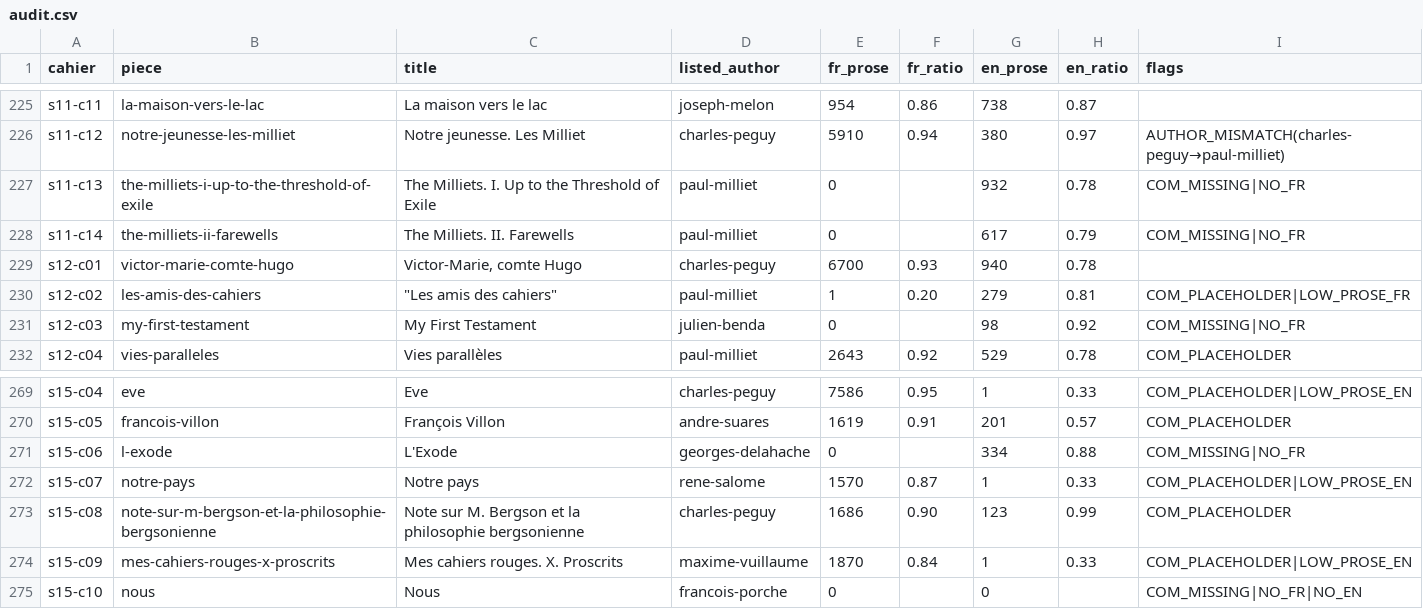
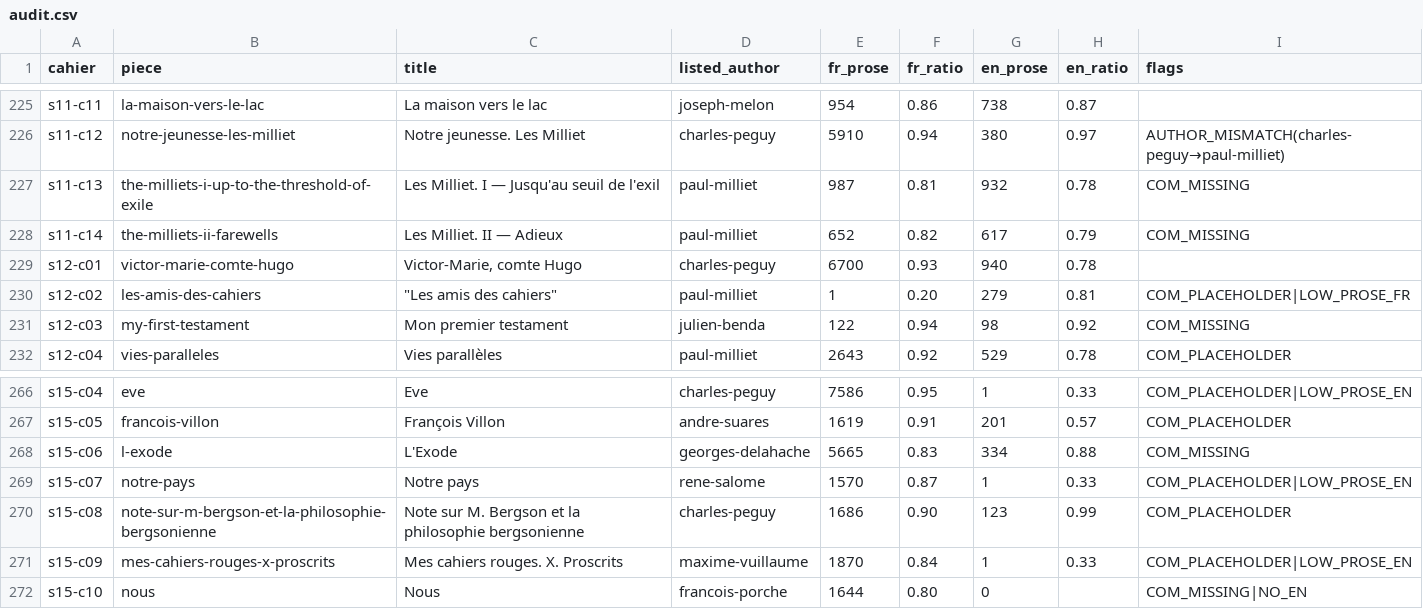
Before and after one commit to wilsonpruitt/charlespeguy.org, a CSV file: audit.csv, drawn as a sheet; only a part is shown, gaps mark what is left out; the diff covers the shown part only.

```diff
--- a/audit.csv
+++ b/audit.csv
@@ -226,7 +226,7 @@ s11-c11,la-maison-vers-le-lac,La maison vers le lac,joseph-melon,954,0.86,738,0.
 s11-c12,notre-jeunesse-les-milliet,Notre jeunesse. Les Milliet,charles-peguy,5910,0.94,380,0.97,AUTHOR_MISMATCH(charles-peguy→paul-milliet)
-s11-c13,the-milliets-i-up-to-the-threshold-of-exile,The Milliets. I. Up to the Threshold of Exile,paul-milliet,0,,932,0.78,COM_MISSING|NO_FR
-s11-c14,the-milliets-ii-farewells,The Milliets. II. Farewells,paul-milliet,0,,617,0.79,COM_MISSING|NO_FR
+s11-c13,the-milliets-i-up-to-the-threshold-of-exile,Les Milliet. I — Jusqu'au seuil de l'exil,paul-milliet,987,0.81,932,0.78,COM_MISSING
+s11-c14,the-milliets-ii-farewells,Les Milliet. II — Adieux,paul-milliet,652,0.82,617,0.79,COM_MISSING
 s12-c01,victor-marie-comte-hugo,"Victor-Marie, comte Hugo",charles-peguy,6700,0.93,940,0.78,
 s12-c02,les-amis-des-cahiers,"""Les amis des cahiers""",paul-milliet,1,0.20,279,0.81,COM_PLACEHOLDER|LOW_PROSE_FR
-s12-c03,my-first-testament,My First Testament,julien-benda,0,,98,0.92,COM_MISSING|NO_FR
+s12-c03,my-first-testament,Mon premier testament,julien-benda,122,0.94,98,0.92,COM_MISSING
 s12-c04,vies-paralleles,Vies parallèles,paul-milliet,2643,0.92,529,0.78,COM_PLACEHOLDER
@@ -270,3 +267,3 @@ s15-c04,eve,Eve,charles-peguy,7586,0.95,1,0.33,COM_PLACEHOLDER|LOW_PROSE_EN
 s15-c05,francois-villon,François Villon,andre-suares,1619,0.91,201,0.57,COM_PLACEHOLDER
-s15-c06,l-exode,L'Exode,georges-delahache,0,,334,0.88,COM_MISSING|NO_FR
+s15-c06,l-exode,L'Exode,georges-delahache,5665,0.83,334,0.88,COM_MISSING
 s15-c07,notre-pays,Notre pays,rene-salome,1570,0.87,1,0.33,COM_PLACEHOLDER|LOW_PROSE_EN
@@ -274,2 +271,2 @@ s15-c08,note-sur-m-bergson-et-la-philosophie-bergsonienne,Note sur M. Bergson et
 s15-c09,mes-cahiers-rouges-x-proscrits,Mes cahiers rouges. X. Proscrits,maxime-vuillaume,1870,0.84,1,0.33,COM_PLACEHOLDER|LOW_PROSE_EN
-s15-c10,nous,Nous,francois-porche,0,,0,,COM_MISSING|NO_FR|NO_EN
+s15-c10,nous,Nous,francois-porche,1644,0.80,0,,COM_MISSING|NO_EN
```
Also changed, not shown: 3 removed rows and 19 edited cells elsewhere in this file, 21 other files.
